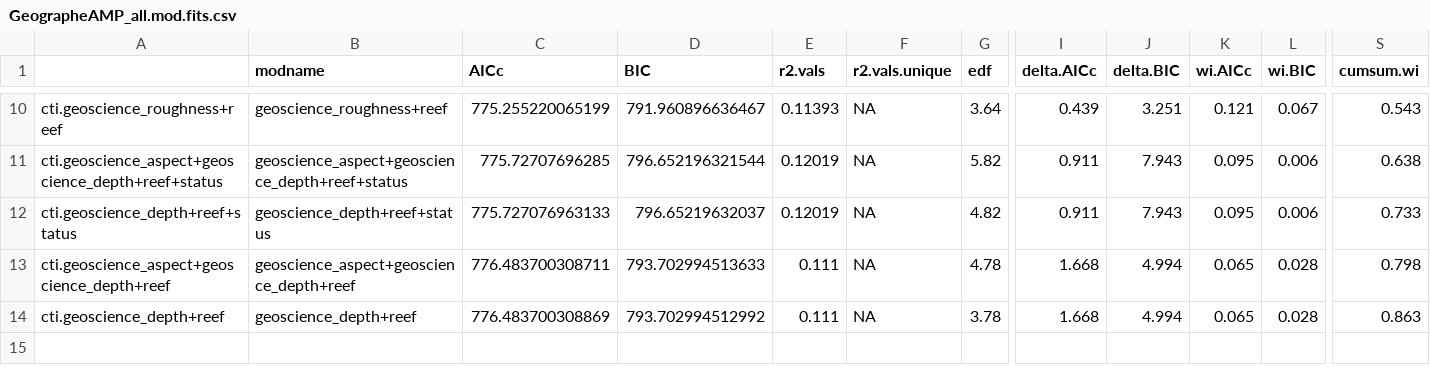
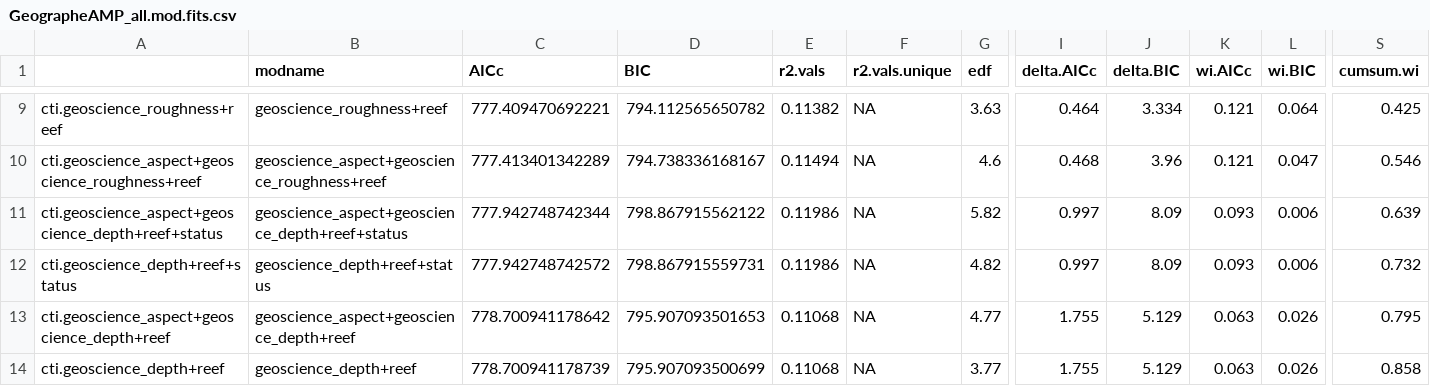
Before and after one commit to UWA-Marine-Ecology-Group-quartos/australian-marine-parks, a CSV file: output/model-output/geographe/fish/GeographeAMP_all.mod.fits.csv, drawn as a sheet; only a part is shown, gaps mark what is left out; addresses are those after the commit; rows hold the shown columns only; the diff covers the shown part only; the diff names each change by its address in the sheet, - before the commit and + after, or states it on an @@ line.

```diff
--- a/output/model-output/geographe/fish/GeographeAMP_all.mod.fits.csv
+++ b/output/model-output/geographe/fish/GeographeAMP_all.mod.fits.csv
-C9 (AICc): 775.255220065199
+C9 (AICc): 777.409470692221
-D9 (BIC): 791.960896636467
+D9 (BIC): 794.112565650782
-E9 (r2.vals): 0.11393
+E9 (r2.vals): 0.11382
-G9 (edf): 3.64
+G9 (edf): 3.63
-I9 (delta.AICc): 0.439
+I9 (delta.AICc): 0.464
-J9 (delta.BIC): 3.251
+J9 (delta.BIC): 3.334
-L9 (wi.BIC): 0.067
+L9 (wi.BIC): 0.064
-S9 (cumsum.wi): 0.543
+S9 (cumsum.wi): 0.425
+row 10: cti.geoscience_aspect+geoscience_roughness+reef | geoscience_aspect+geoscience_roughness+reef | 777.413401342289 | 794.738336168167 | 0.11494 | NA | 4.6 | 0.468 | 3.96 | 0.121 | 0.047 | 0.546
-C11 (AICc): 775.72707696285
+C11 (AICc): 777.942748742344
-D11 (BIC): 796.652196321544
+D11 (BIC): 798.867915562122
-E11:E12 (r2.vals): 0.12019
+E11:E12 (r2.vals): 0.11986
-I11:I12 (delta.AICc): 0.911
+I11:I12 (delta.AICc): 0.997
-J11:J12 (delta.BIC): 7.943
+J11:J12 (delta.BIC): 8.09
-K11:K12 (wi.AICc): 0.095
+K11:K12 (wi.AICc): 0.093
-S11 (cumsum.wi): 0.638
+S11 (cumsum.wi): 0.639
-C12 (AICc): 775.727076963133
+C12 (AICc): 777.942748742572
-D12 (BIC): 796.65219632037
+D12 (BIC): 798.867915559731
-S12 (cumsum.wi): 0.733
+S12 (cumsum.wi): 0.732
-C13 (AICc): 776.483700308711
+C13 (AICc): 778.700941178642
-D13 (BIC): 793.702994513633
+D13 (BIC): 795.907093501653
-E13:E14 (r2.vals): 0.111
+E13:E14 (r2.vals): 0.11068
-G13 (edf): 4.78
+G13 (edf): 4.77
-I13:I14 (delta.AICc): 1.668
+I13:I14 (delta.AICc): 1.755
-J13:J14 (delta.BIC): 4.994
+J13:J14 (delta.BIC): 5.129
-K13:K14 (wi.AICc): 0.065
+K13:K14 (wi.AICc): 0.063
-L13:L14 (wi.BIC): 0.028
+L13:L14 (wi.BIC): 0.026
-S13 (cumsum.wi): 0.798
+S13 (cumsum.wi): 0.795
-C14 (AICc): 776.483700308869
+C14 (AICc): 778.700941178739
-D14 (BIC): 793.702994512992
+D14 (BIC): 795.907093500699
-G14 (edf): 3.78
+G14 (edf): 3.77
-S14 (cumsum.wi): 0.863
+S14 (cumsum.wi): 0.858
```
Also changed, not shown: 1 added row, 2 removed rows and 26 edited cells elsewhere in this file, output/model-output/geographe/fish/GeographeAMP_all.var.imp.csv, output/model-output/geographe/fish/GeographeAMP_length_all.mod.fits.csv, 23 other files.
